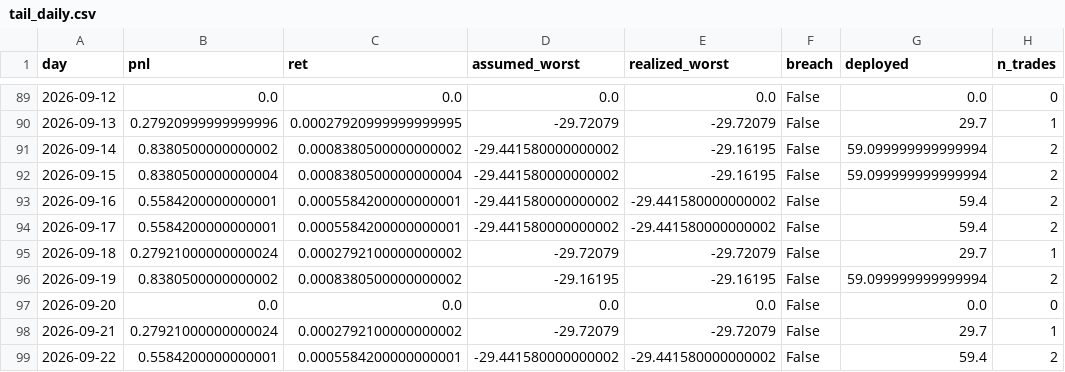
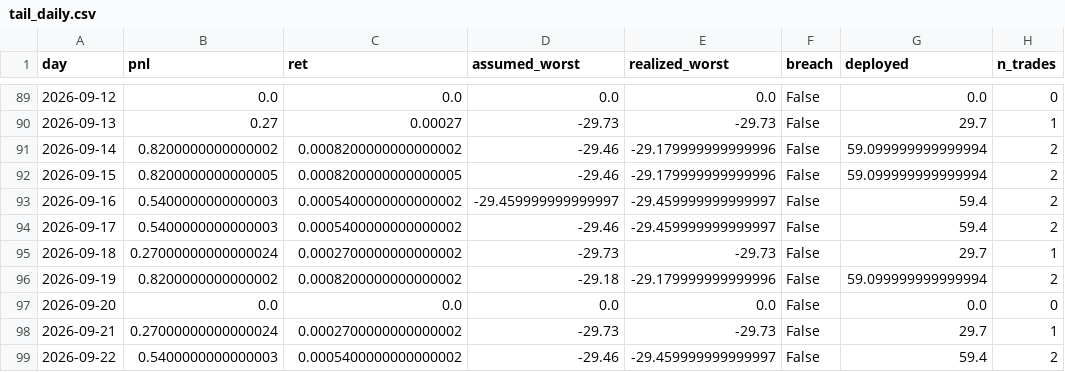
Before and after one commit to marcosfgaray/tamid-quant-nyu, a CSV file: strategies/btc-kalshi-digital/output/btc_tail_results/tail_daily.csv, drawn as a sheet; only a part is shown, gaps mark what is left out; the diff covers the shown part only.

```diff
--- a/strategies/btc-kalshi-digital/output/btc_tail_results/tail_daily.csv
+++ b/strategies/btc-kalshi-digital/output/btc_tail_results/tail_daily.csv
@@ -89,11 +89,11 @@ day,pnl,ret,assumed_worst,realized_worst,breach,deployed,n_trades
 2026-09-12,0.0,0.0,0.0,0.0,False,0.0,0
-2026-09-13,0.27920999999999996,0.00027920999999999995,-29.72079,-29.72079,False,29.7,1
-2026-09-14,0.8380500000000002,0.0008380500000000002,-29.441580000000002,-29.16195,False,59.099999999999994,2
-2026-09-15,0.8380500000000004,0.0008380500000000004,-29.441580000000002,-29.16195,False,59.099999999999994,2
-2026-09-16,0.5584200000000001,0.0005584200000000001,-29.441580000000002,-29.441580000000002,False,59.4,2
-2026-09-17,0.5584200000000001,0.0005584200000000001,-29.441580000000002,-29.441580000000002,False,59.4,2
-2026-09-18,0.27921000000000024,0.0002792100000000002,-29.72079,-29.72079,False,29.7,1
-2026-09-19,0.8380500000000002,0.0008380500000000002,-29.16195,-29.16195,False,59.099999999999994,2
+2026-09-13,0.27,0.00027,-29.73,-29.73,False,29.7,1
+2026-09-14,0.8200000000000002,0.0008200000000000002,-29.46,-29.179999999999996,False,59.099999999999994,2
+2026-09-15,0.8200000000000005,0.0008200000000000005,-29.46,-29.179999999999996,False,59.099999999999994,2
+2026-09-16,0.5400000000000003,0.0005400000000000002,-29.459999999999997,-29.459999999999997,False,59.4,2
+2026-09-17,0.5400000000000003,0.0005400000000000002,-29.46,-29.459999999999997,False,59.4,2
+2026-09-18,0.27000000000000024,0.0002700000000000002,-29.73,-29.73,False,29.7,1
+2026-09-19,0.8200000000000002,0.0008200000000000002,-29.18,-29.179999999999996,False,59.099999999999994,2
 2026-09-20,0.0,0.0,0.0,0.0,False,0.0,0
-2026-09-21,0.27921000000000024,0.0002792100000000002,-29.72079,-29.72079,False,29.7,1
-2026-09-22,0.5584200000000001,0.0005584200000000001,-29.441580000000002,-29.441580000000002,False,59.4,2
+2026-09-21,0.27000000000000024,0.0002700000000000002,-29.73,-29.73,False,29.7,1
+2026-09-22,0.5400000000000003,0.0005400000000000002,-29.46,-29.459999999999997,False,59.4,2
```
Also changed, not shown: 136 edited cells elsewhere in this file, strategies/btc-kalshi-digital/output/btc_tail_results/tail_trades.csv, 6 other files.
